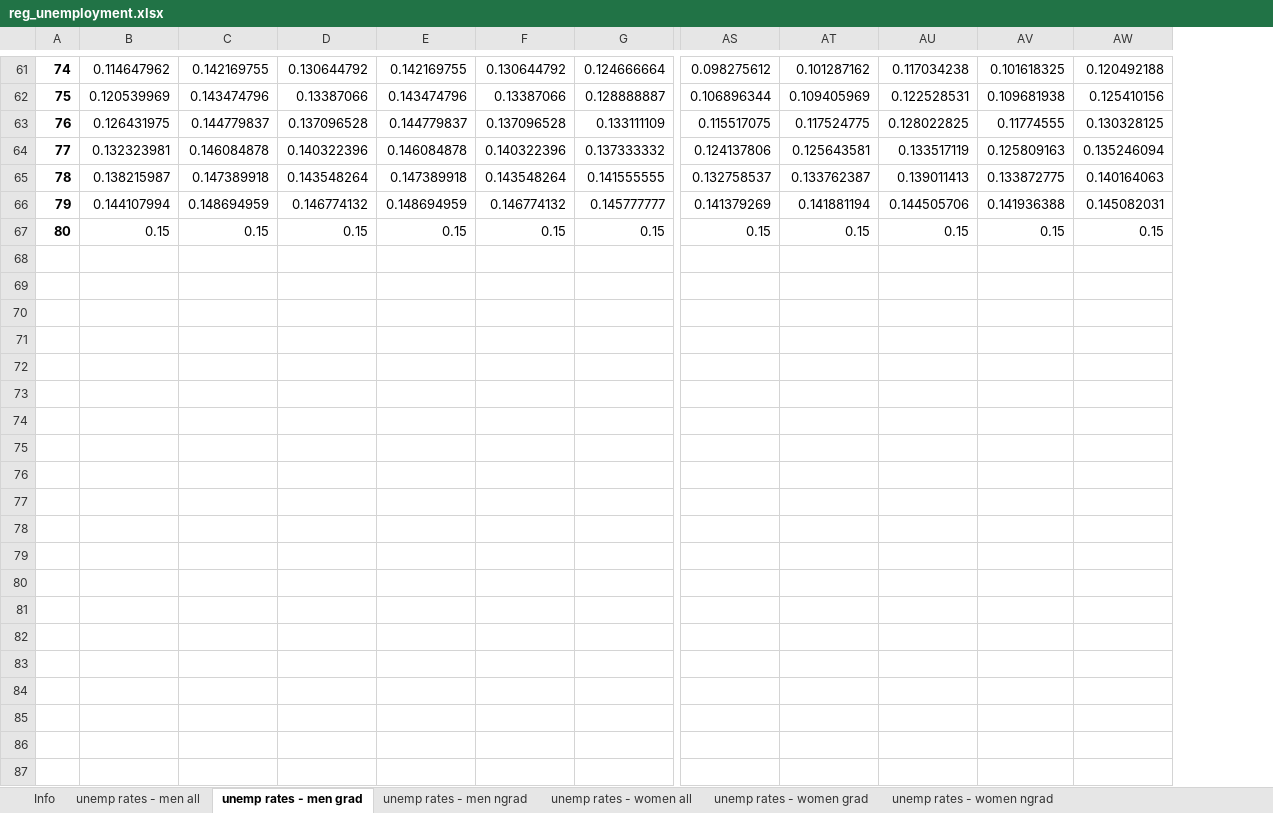
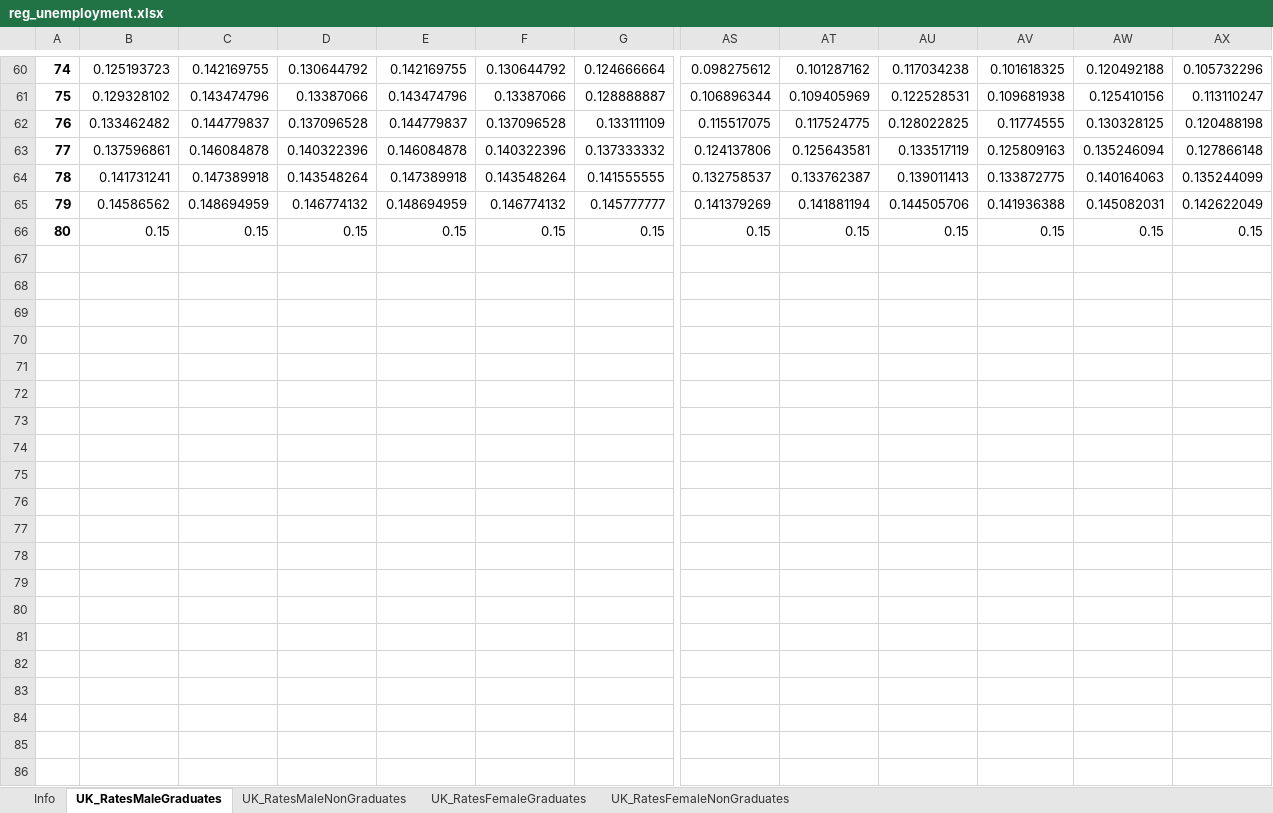
Before and after one commit to centreformicrosimulation/SimPaths, an Excel workbook: input/reg_unemployment.xlsx, sheet UK_RatesMaleGraduates, drawn as a sheet; only a part is shown, gaps mark what is left out; values as stored, in another font and other column widths than the file's, no borders; removed rows and columns are numbered as before the commit, all else as after; rows hold the shown columns only; the diff covers the shown part only; the diff names each change by its address in the sheet, - before the commit and + after, or states it on an @@ line.

Commit message:
add in unemployment parameters

```diff
--- a/input/reg_unemployment.xlsx (sheet UK_RatesMaleGraduates)
+++ b/input/reg_unemployment.xlsx (sheet UK_RatesMaleGraduates)
-sheet tab: unemp rates - men grad
+sheet tab: UK_RatesMaleGraduates
-sheet tab: unemp rates - men ngrad
+sheet tab: UK_RatesMaleNonGraduates
-sheet tab: unemp rates - women grad
+sheet tab: UK_RatesFemaleGraduates
-sheet tab: unemp rates - women ngrad
+sheet tab: UK_RatesFemaleNonGraduates
-sheet tab: unemp rates - men all
-sheet tab: unemp rates - women all
-column B, rows 61-67: 0.114647962 | 0.120539969 | 0.126431975 | 0.132323981 | 0.138215987 | 0.144107994 | 0.15
+column B, rows 60-66: 0.125193723 | 0.129328102 | 0.133462482 | 0.137596861 | 0.141731241 | 0.14586562 | 0.15
+column AX, rows 60-66: 0.105732296 | 0.113110247 | 0.120488198 | 0.127866148 | 0.135244099 | 0.142622049 | 0.15
-row 68: (empty)
-row 69: (empty)
-row 70: (empty)
-row 71: (empty)
-row 72: (empty)
-row 73: (empty)
-row 74: (empty)
-row 75: (empty)
-row 76: (empty)
-row 77: (empty)
-row 78: (empty)
-row 79: (empty)
-row 80: (empty)
-row 81: (empty)
-row 82: (empty)
-row 83: (empty)
-row 84: (empty)
-row 85: (empty)
-row 86: (empty)
-row 87: (empty)
```
Also changed, not shown: 16 removed rows elsewhere in this sheet, sheet UK_RatesFemaleNonGraduates, sheet UK_RatesMaleNonGraduates, sheet UK_RatesFemaleGraduates, sheet Info, formulas that keep their value, 4 other files.
